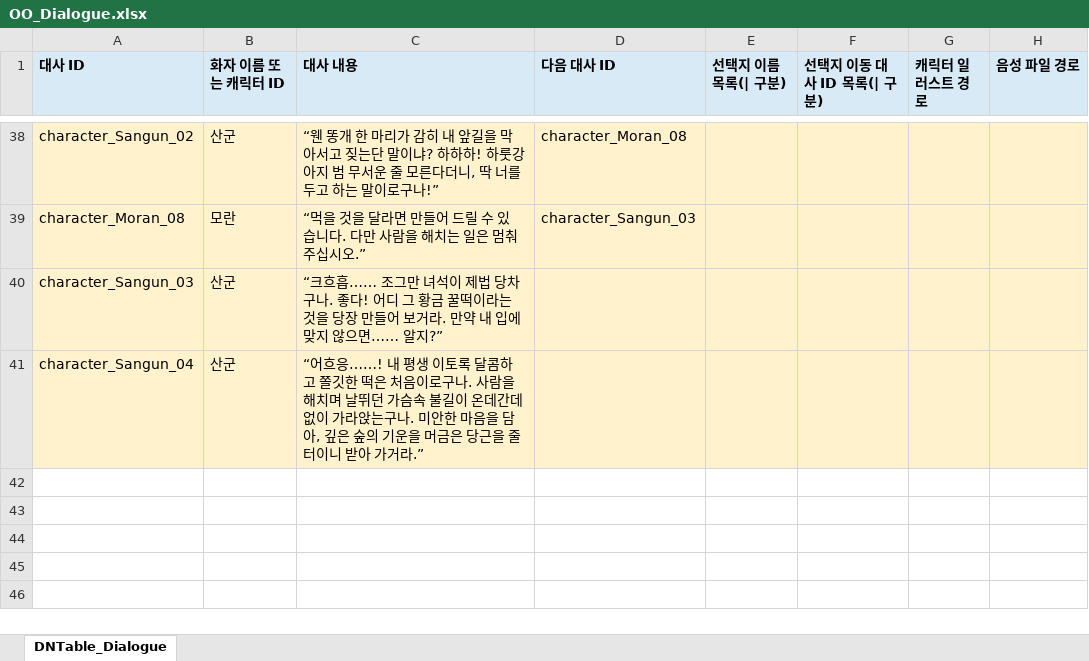
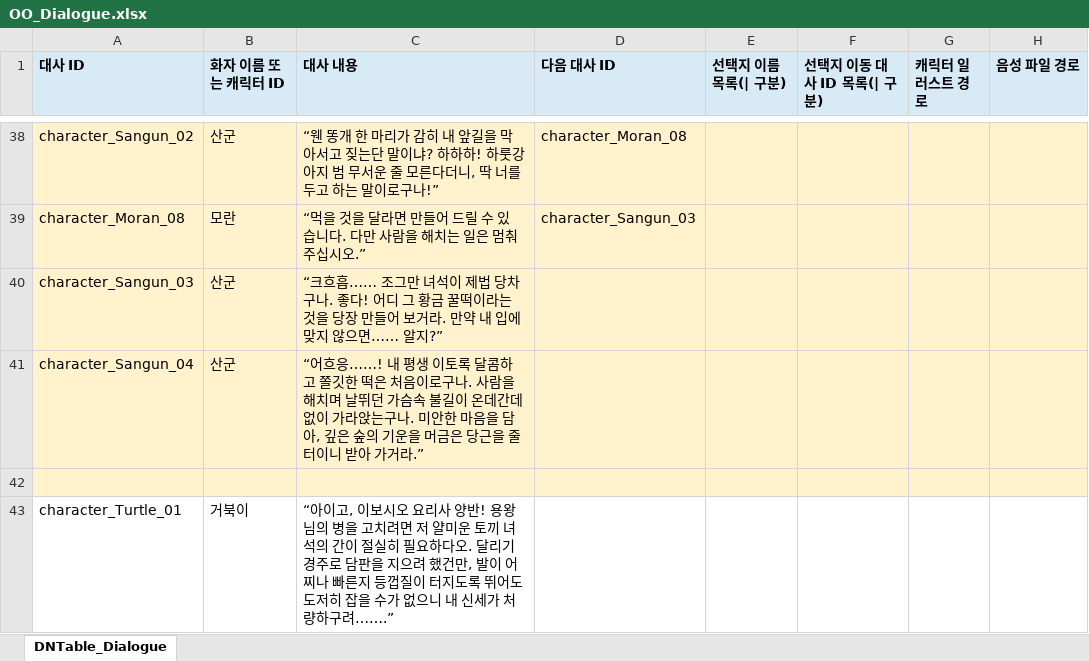
Before and after one commit to LoOO1224/MoransFoodCarriage, an Excel workbook: JsonConverter/ExcelFiles/OO_Dialogue.xlsx, sheet DNTable_Dialogue, drawn as a sheet; only a part is shown, gaps mark what is left out; values as stored, in another font and other column widths than the file's, no borders; the diff names each change by its address in the sheet, - before the commit and + after, or states it on an @@ line.

```diff
--- a/JsonConverter/ExcelFiles/OO_Dialogue.xlsx (sheet DNTable_Dialogue)
+++ b/JsonConverter/ExcelFiles/OO_Dialogue.xlsx (sheet DNTable_Dialogue)
+row 42: (empty)
+row 43: character_Turtle_01 | 거북이 | “아이고, 이보시오 요리사 양반! 용왕님의 병을 고치려면 저 얄미운 토끼 녀석의 간이 절실히 필요하다오. 달리기 경주로 담판을 지으려 했건만, 발이 어찌나 빠른지 등껍질이 터지도록 뛰어도 도저히 잡을 수가 없으니 내 신세가 처량하구려…….”
```
Also changed, not shown: 22 other files.
